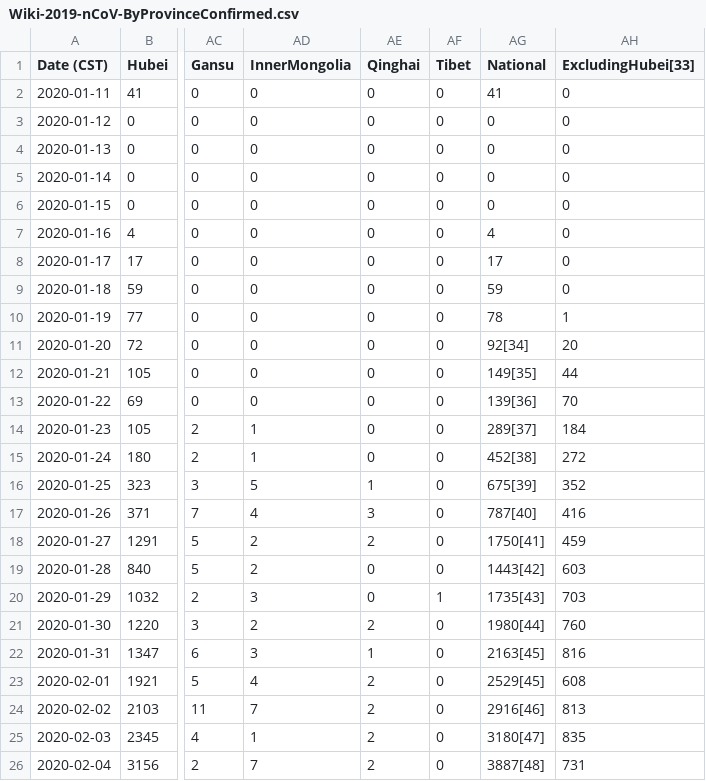
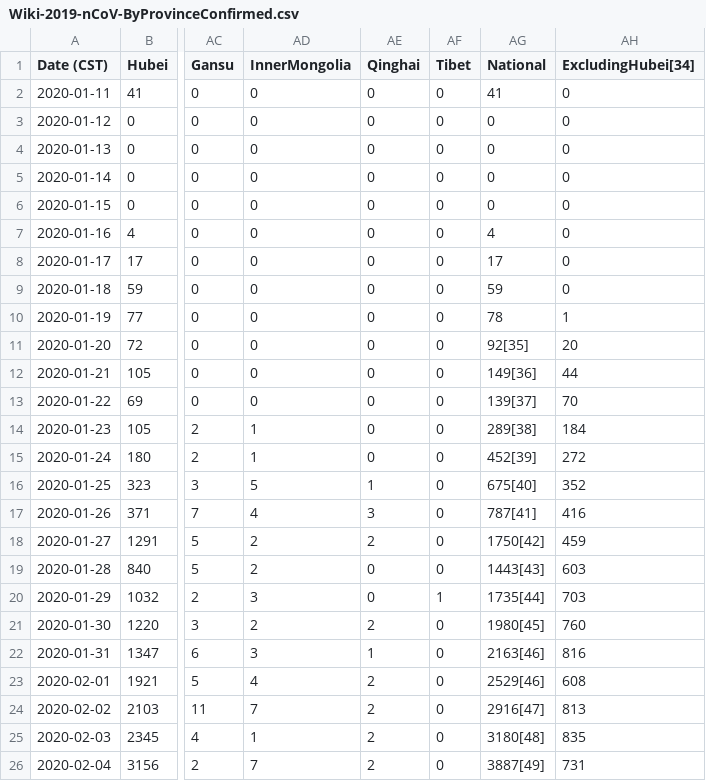
Before and after one commit to lxrocks/2019-nCoV, a CSV file: Wiki-2019-nCoV-ByProvinceConfirmed.csv, drawn as a sheet; only a part is shown, gaps mark what is left out; the diff names each change by its address in the sheet, - before the commit and + after, or states it on an @@ line.

```diff
--- a/Wiki-2019-nCoV-ByProvinceConfirmed.csv
+++ b/Wiki-2019-nCoV-ByProvinceConfirmed.csv
-AH1: ExcludingHubei[33]
+AH1: ExcludingHubei[34]
-AG11 (National): 92[34]
+AG11 (National): 92[35]
-AG12 (National): 149[35]
+AG12 (National): 149[36]
-AG13 (National): 139[36]
+AG13 (National): 139[37]
-AG14 (National): 289[37]
+AG14 (National): 289[38]
-AG15 (National): 452[38]
+AG15 (National): 452[39]
-AG16 (National): 675[39]
+AG16 (National): 675[40]
-AG17 (National): 787[40]
+AG17 (National): 787[41]
-AG18 (National): 1750[41]
+AG18 (National): 1750[42]
-AG19 (National): 1443[42]
+AG19 (National): 1443[43]
-AG20 (National): 1735[43]
+AG20 (National): 1735[44]
-AG21 (National): 1980[44]
+AG21 (National): 1980[45]
-AG22 (National): 2163[45]
+AG22 (National): 2163[46]
-AG23 (National): 2529[45]
+AG23 (National): 2529[46]
-AG24 (National): 2916[46]
+AG24 (National): 2916[47]
-AG25 (National): 3180[47]
+AG25 (National): 3180[48]
-AG26 (National): 3887[48]
+AG26 (National): 3887[49]
```
Also changed, not shown: Wiki-2019-nCoV-ByProvinceDeaths.csv, Wiki-2019-nCoV-ByProvinceRecovered.csv, 1 other file.
